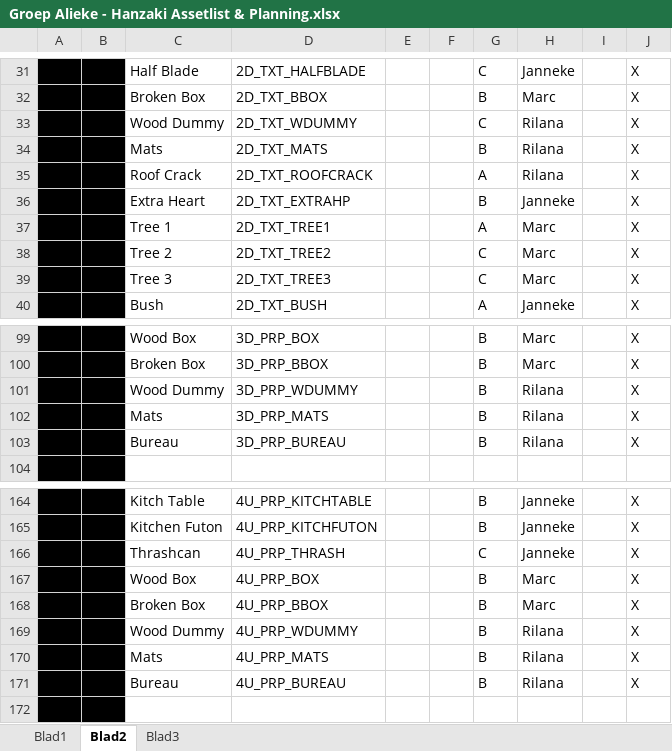
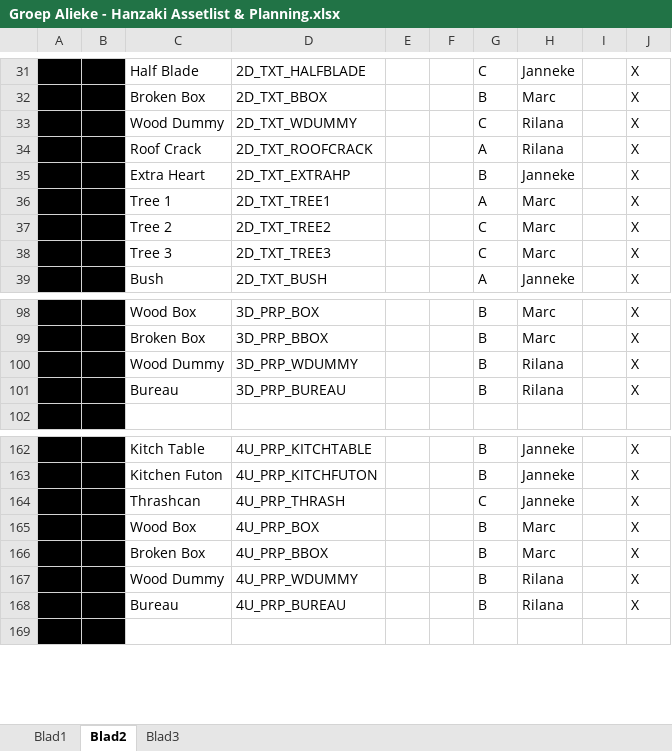
Before and after one commit to happy30/KappaSquad, an Excel workbook: Concept/Documentation/Groep Alieke - Hanzaki Assetlist & Planning.xlsx, sheet Blad2, drawn as a sheet; only a part is shown, gaps mark what is left out; values as stored, in another font and other column widths than the file's, no borders; the diff names each change by its address in the sheet, - before the commit and + after, or states it on an @@ line.

Commit message:
Planning update

```diff
--- a/Concept/Documentation/Groep Alieke - Hanzaki Assetlist & Planning.xlsx (sheet Blad2)
+++ b/Concept/Documentation/Groep Alieke - Hanzaki Assetlist & Planning.xlsx (sheet Blad2)
-row 34:  |  | Mats | 2D_TXT_MATS |  |  | B | Rilana |  | X
-row 102:  |  | Mats | 3D_PRP_MATS |  |  | B | Rilana |  | X
-row 170:  |  | Mats | 4U_PRP_MATS |  |  | B | Rilana |  | X
```
Also changed, not shown: sheet Blad3, 3 other files.
